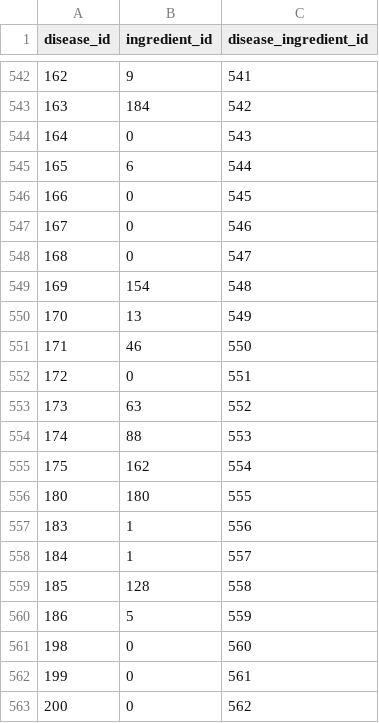
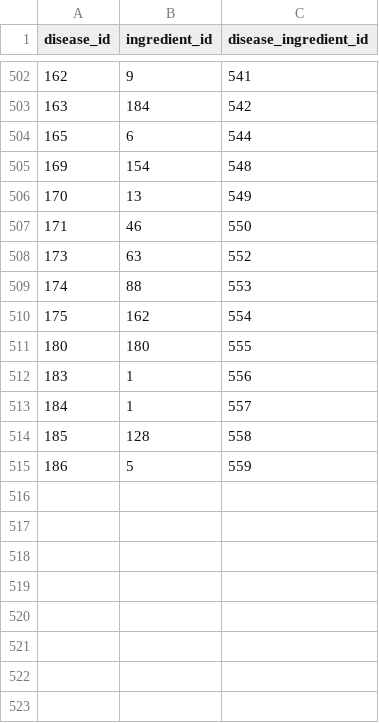
Before and after one commit to lilkub223/nutrition-app, a CSV file: data/raw/disease_avoid_food.csv, drawn as a sheet; only a part is shown, gaps mark what is left out; the diff covers the shown part only.

```diff
--- a/data/raw/disease_avoid_food.csv
+++ b/data/raw/disease_avoid_food.csv
@@ -543,7 +503,3 @@ disease_id,ingredient_id,disease_ingredient_id
 163,184,542
-164,0,543
 165,6,544
-166,0,545
-167,0,546
-168,0,547
 169,154,548
@@ -551,3 +507,2 @@ disease_id,ingredient_id,disease_ingredient_id
 171,46,550
-172,0,551
 173,63,552
@@ -560,4 +515 @@ disease_id,ingredient_id,disease_ingredient_id
 186,5,559
-198,0,560
-199,0,561
-200,0,562
```
Also changed, not shown: 40 removed rows elsewhere in this file, data/raw/disease_super_food.csv, data/raw/recipe_ingredients.csv.
